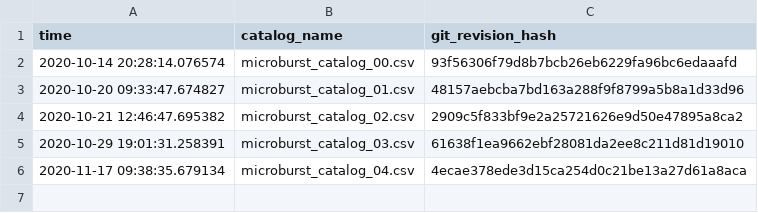
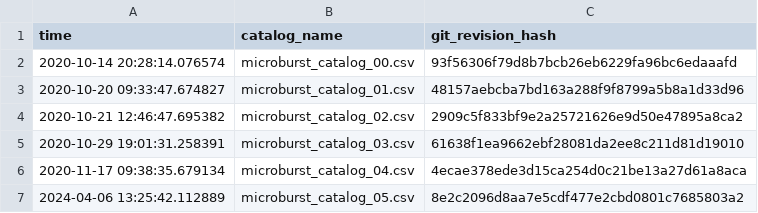
Before and after one commit to mshumko/sampex_microburst_widths, a CSV file: sampex_microburst_widths/data/catalog_log.csv, drawn as a sheet.

Commit message:
Ran the microburst catalog.

```diff
--- a/sampex_microburst_widths/data/catalog_log.csv
+++ b/sampex_microburst_widths/data/catalog_log.csv
@@ -6 +6,2 @@ time,catalog_name,git_revision_hash
 2020-11-17 09:38:35.679134,microburst_catalog_04.csv,4ecae378ede3d15ca254d0c21be13a27d61a8aca
+2024-04-06 13:25:42.112889,microburst_catalog_05.csv,8e2c2096d8aa7e5cdf477e2cbd0801c7685803a2
```
Also changed, not shown: 2 other files.
